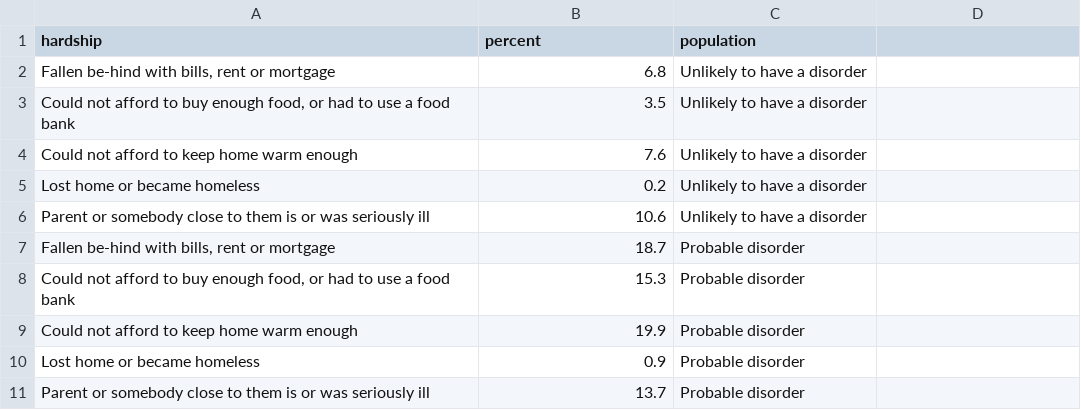
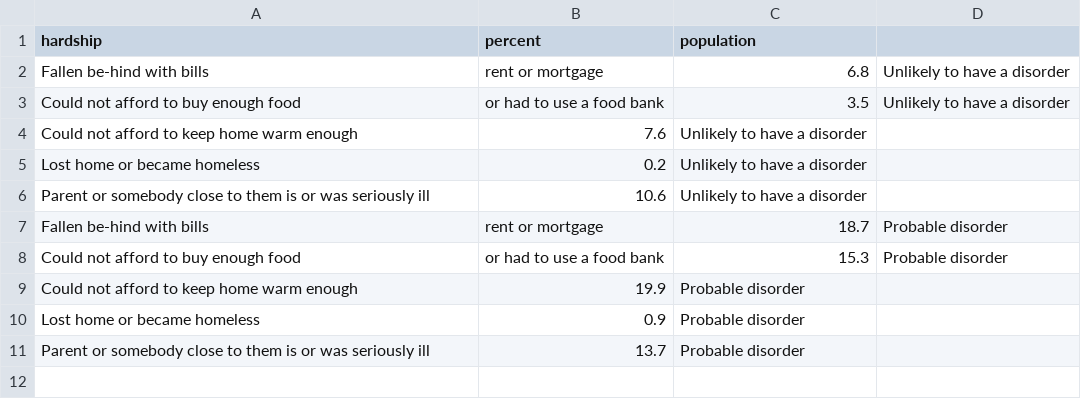
Before and after one commit to maryelainehanna/maryelainehanna.github.io, a CSV file: hardships_by_mental_disorder.csv, drawn as a sheet; removed rows and columns are numbered as before the commit, all else as after; the diff names each change by its address in the sheet, - before the commit and + after, or states it on an @@ line.

Commit message:
Update hardships_by_mental_disorder.csv

```diff
--- a/hardships_by_mental_disorder.csv
+++ b/hardships_by_mental_disorder.csv
-row 2: Fallen be-hind with bills, rent or mortgage | 6.8 | Unlikely to have a disorder
-row 3: Could not afford to buy enough food, or had to use a food bank | 3.5 | Unlikely to have a disorder
+row 2: Fallen be-hind with bills | rent or mortgage | 6.8 | Unlikely to have a disorder
+row 3: Could not afford to buy enough food | or had to use a food bank | 3.5 | Unlikely to have a disorder
-row 7: Fallen be-hind with bills, rent or mortgage | 18.7 | Probable disorder
-row 8: Could not afford to buy enough food, or had to use a food bank | 15.3 | Probable disorder
+row 7: Fallen be-hind with bills | rent or mortgage | 18.7 | Probable disorder
+row 8: Could not afford to buy enough food | or had to use a food bank | 15.3 | Probable disorder
```
